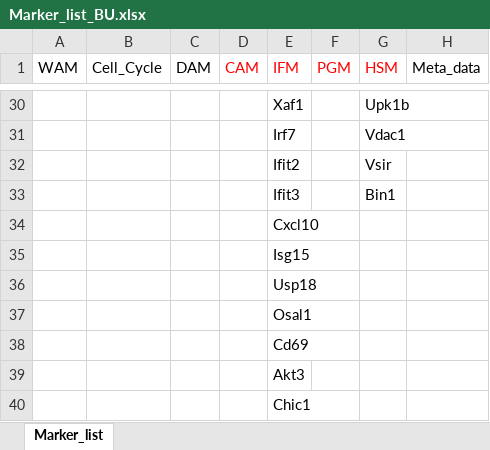
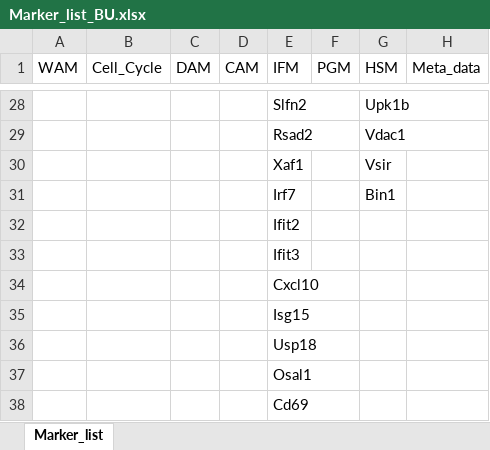
Before and after one commit to Jieran-S/Microglial-annotation, an Excel workbook: Markers/Marker_list_BU.xlsx, sheet Marker_list, drawn as a sheet; only a part is shown, gaps mark what is left out; the shorter side is filled out with more unchanged rows; values as stored, in another font and other column widths than the file's, no borders; conditional formats not drawn; addresses are those after the commit; the diff covers the shown part only; the diff names each change by its address in the sheet, - before the commit and + after, or states it on an @@ line.

Commit message:
update marker list

```diff
--- a/Markers/Marker_list_BU.xlsx (sheet Marker_list)
+++ b/Markers/Marker_list_BU.xlsx (sheet Marker_list)
-D1:G1 text colour: #FF0000
+D1:G1 text colour: black
-E28 (IFM): Xaf1
+E28 (IFM): Slfn2
-E29 (IFM): Irf7
+E29 (IFM): Rsad2
-E30 (IFM): Ifit2
+E30 (IFM): Xaf1
-E31 (IFM): Ifit3
+E31 (IFM): Irf7
+row 32:  |  |  |  | Ifit2
+row 33:  |  |  |  | Ifit3
```
Also changed, not shown: 2 removed rows, 16 edited cells and cell formats elsewhere in this sheet, 2 other files.
